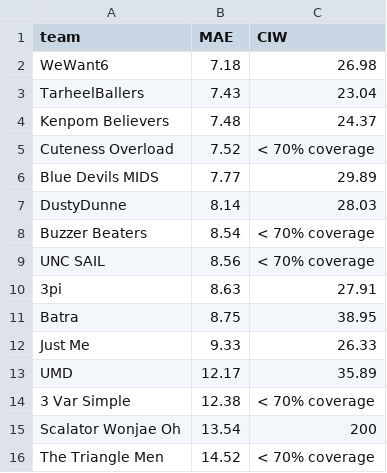
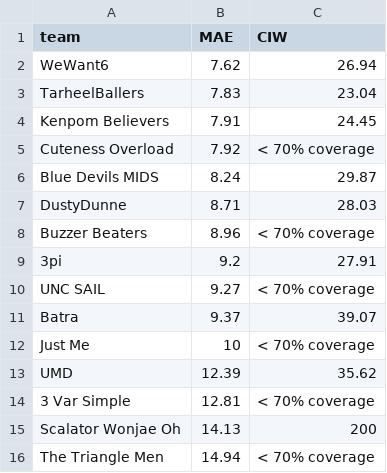
Before and after one commit to triangle-sports/triangle-sports.github.io, a CSV file: scripts/scoreBoard.csv, drawn as a sheet.

```diff
--- a/scripts/scoreBoard.csv
+++ b/scripts/scoreBoard.csv
@@ -1,16 +1,16 @@
 team,MAE,CIW
-WeWant6,7.18,26.98
-TarheelBallers,7.43,23.04
-Kenpom Believers,7.48,24.37
-Cuteness Overload,7.52,< 70% coverage
-Blue Devils MIDS,7.77,29.89
-DustyDunne,8.14,28.03
-Buzzer Beaters,8.54,< 70% coverage
-UNC SAIL,8.56,< 70% coverage
-3pi,8.63,27.91
-Batra,8.75,38.95
-Just Me,9.33,26.33
-UMD,12.17,35.89
-3 Var Simple,12.38,< 70% coverage
-Scalator Wonjae Oh,13.54,200
-The Triangle Men,14.52,< 70% coverage
+WeWant6,7.62,26.94
+TarheelBallers,7.83,23.04
+Kenpom Believers,7.91,24.45
+Cuteness Overload,7.92,< 70% coverage
+Blue Devils MIDS,8.24,29.87
+DustyDunne,8.71,28.03
+Buzzer Beaters,8.96,< 70% coverage
+3pi,9.2,27.91
+UNC SAIL,9.27,< 70% coverage
+Batra,9.37,39.07
+Just Me,10,< 70% coverage
+UMD,12.39,35.62
+3 Var Simple,12.81,< 70% coverage
+Scalator Wonjae Oh,14.13,200
+The Triangle Men,14.94,< 70% coverage
```
Also changed, not shown: data/scores.csv, 3 other files.
